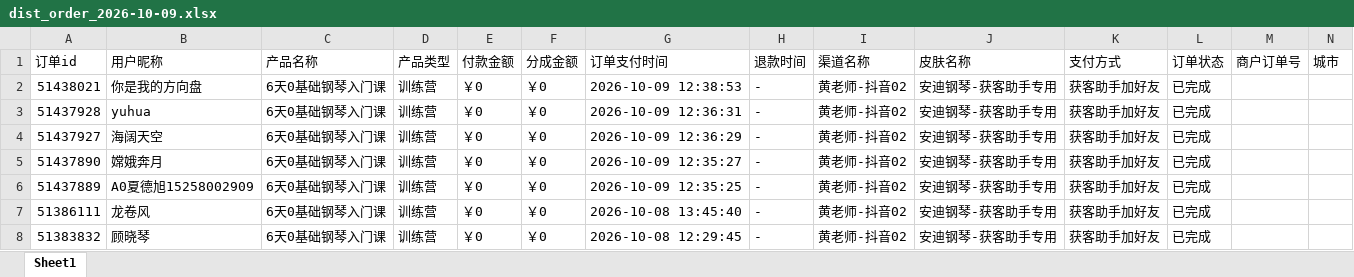
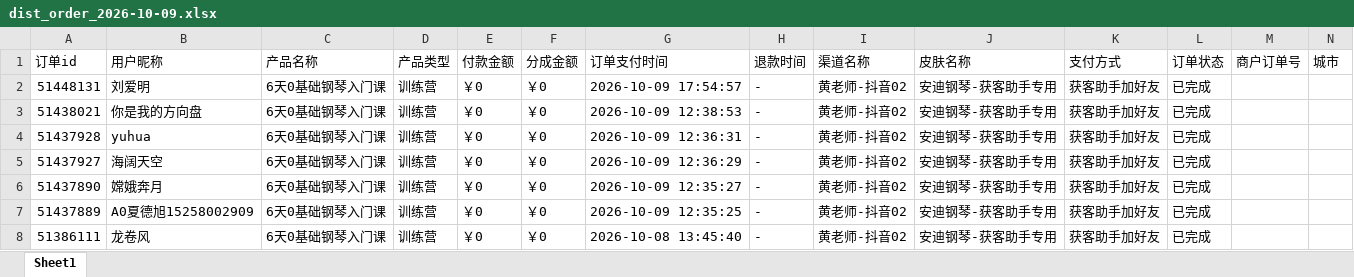
Before and after one commit to JNC121314/jianzhi-dashboard, an Excel workbook: data/exports/黄老师/dist_order_2026-10-09.xlsx, sheet Sheet1, drawn as a sheet; only a part is shown; the shorter side is filled out with more unchanged rows; values as stored, in another font and other column widths than the file's, no borders; the diff names each change by its address in the sheet, - before the commit and + after, or states it on an @@ line.

```diff
--- a/data/exports/黄老师/dist_order_2026-10-09.xlsx (sheet Sheet1)
+++ b/data/exports/黄老师/dist_order_2026-10-09.xlsx (sheet Sheet1)
+row 2: 51448131 | 刘爱明 | 6天0基础钢琴入门课 | 训练营 | ￥0 | ￥0 | 2026-10-09 17:54:57 | - | 黄老师-抖音02 | 安迪钢琴-获客助手专用 | 获客助手加好友 | 已完成
```
Also changed, not shown: data/exports/严总/dist_order_2026-10-09.xlsx, data/exports/毛毛矩阵/dist_order_2026-10-09.xlsx, 7 other files.
